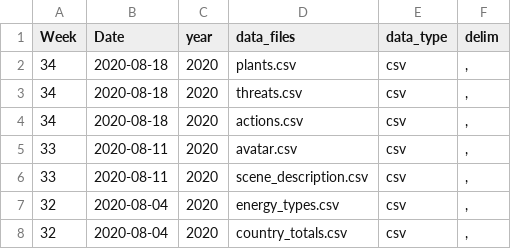
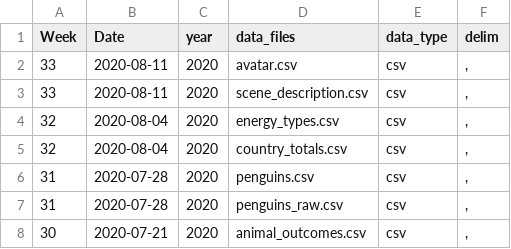
Before and after one commit to ashamuee/tidytuesday, a CSV file: static/tt_data_type.csv, drawn as a sheet; only a part is shown; the shorter side is filled out with more unchanged rows.

Commit message:
Revert "add week 34 plants dataset - closes issue #236 thanks Cedric!"
This reverts commit 291b609a8d4e76568b9b84f8ee2b51e746f85c38.

```diff
--- a/static/tt_data_type.csv
+++ b/static/tt_data_type.csv
@@ -1,5 +1,2 @@
 Week,Date,year,data_files,data_type,delim
-34,2020-08-18,2020,plants.csv,csv,","
-34,2020-08-18,2020,threats.csv,csv,","
-34,2020-08-18,2020,actions.csv,csv,","
 33,2020-08-11,2020,avatar.csv,csv,","
```
Also changed, not shown: 10 other files.
